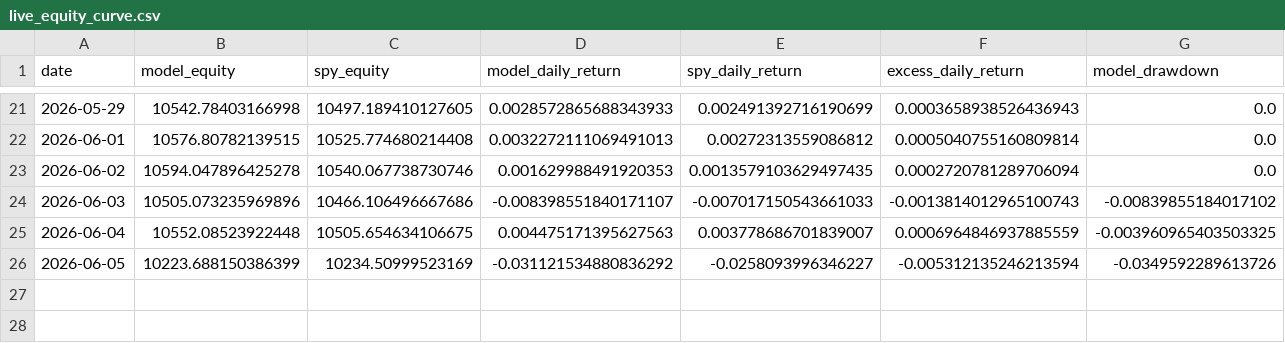
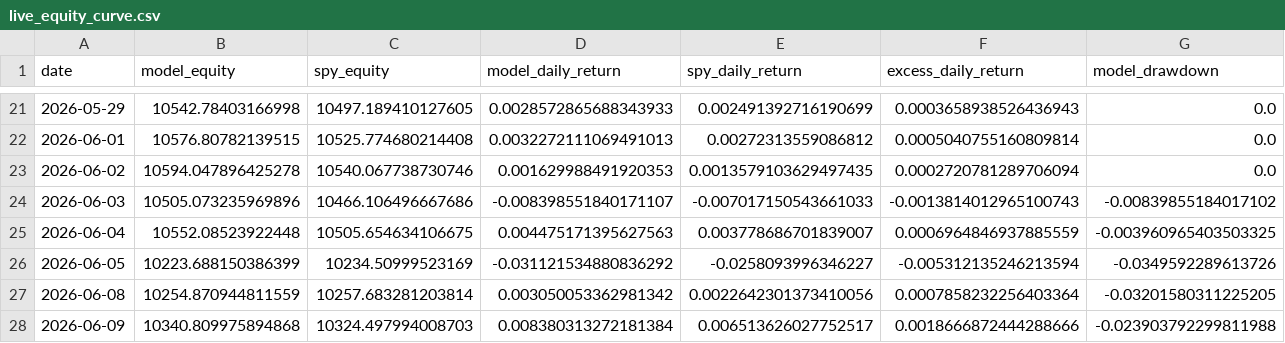
Before and after one commit to evantykwork02/spy-v17-production, a CSV file: live_tracker/live_equity_curve.csv, drawn as a sheet; only a part is shown, gaps mark what is left out; rows hold the shown columns only; the diff names each change by its address in the sheet, - before the commit and + after, or states it on an @@ line.

```diff
--- a/live_tracker/live_equity_curve.csv
+++ b/live_tracker/live_equity_curve.csv
+row 27: 2026-06-08 | 10254.870944811559 | 10257.683281203814 | 0.003050053362981342 | 0.0022642301373410056 | 0.0007858232256403364 | -0.03201580311225205
+row 28: 2026-06-09 | 10340.809975894868 | 10324.497994008703 | 0.008380313272181384 | 0.006513626027752517 | 0.0018666872444288666 | -0.023903792299811988
```
Also changed, not shown: live_tracker/live_signal_periods.csv, outputs_v17_conservative/bootstrap_results.csv, 11 other files.
